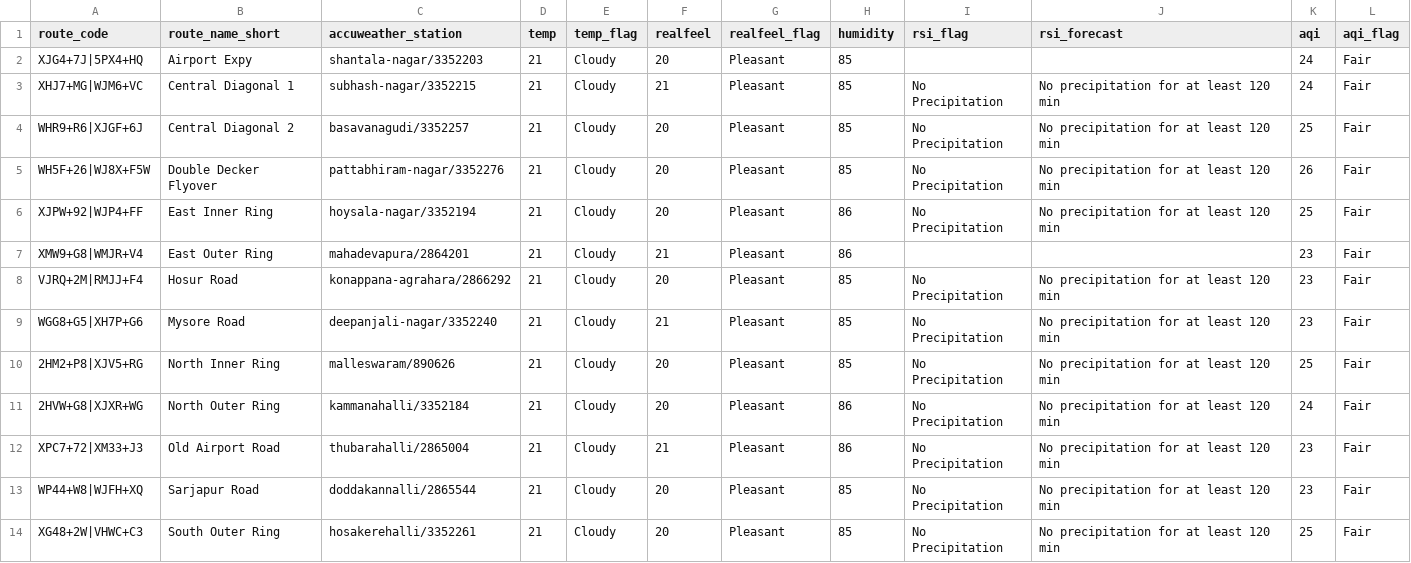
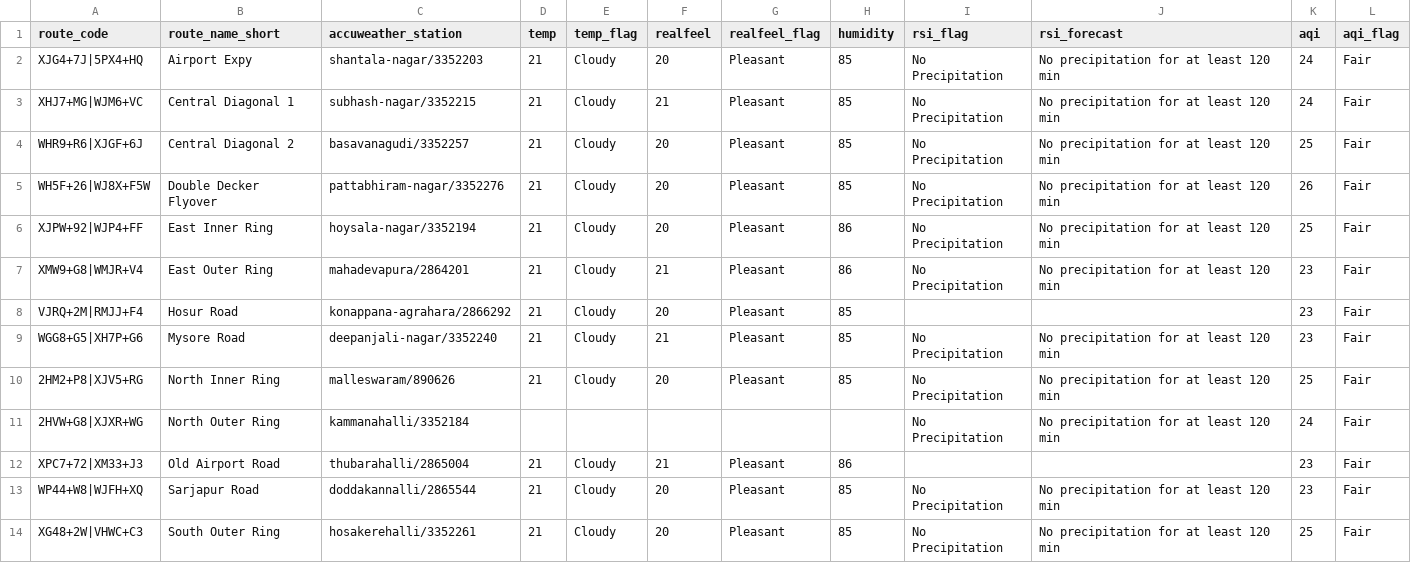
Before and after one commit to thecont1/blr-traffic-monitor, a CSV file: data/csv-weather-snapshot.csv, drawn as a sheet.

```diff
--- a/data/csv-weather-snapshot.csv
+++ b/data/csv-weather-snapshot.csv
@@ -1,3 +1,3 @@
 route_code,route_name_short,accuweather_station,temp,temp_flag,realfeel,realfeel_flag,humidity,rsi_flag,rsi_forecast,aqi,aqi_flag
-XJG4+7J|5PX4+HQ,Airport Expy,shantala-nagar/3352203,21,Cloudy,20,Pleasant,85,,,24,Fair
+XJG4+7J|5PX4+HQ,Airport Expy,shantala-nagar/3352203,21,Cloudy,20,Pleasant,85,No Precipitation,No precipitation for at least 120 min,24,Fair
 XHJ7+MG|WJM6+VC,Central Diagonal 1,subhash-nagar/3352215,21,Cloudy,21,Pleasant,85,No Precipitation,No precipitation for at least 120 min,24,Fair
@@ -6,8 +6,8 @@ WH5F+26|WJ8X+F5W,Double Decker Flyover,pattabhiram-nagar/3352276,21,Cloudy,20,Pl
 XJPW+92|WJP4+FF,East Inner Ring,hoysala-nagar/3352194,21,Cloudy,20,Pleasant,86,No Precipitation,No precipitation for at least 120 min,25,Fair
-XMW9+G8|WMJR+V4,East Outer Ring,mahadevapura/2864201,21,Cloudy,21,Pleasant,86,,,23,Fair
-VJRQ+2M|RMJJ+F4,Hosur Road,konappana-agrahara/2866292,21,Cloudy,20,Pleasant,85,No Precipitation,No precipitation for at least 120 min,23,Fair
+XMW9+G8|WMJR+V4,East Outer Ring,mahadevapura/2864201,21,Cloudy,21,Pleasant,86,No Precipitation,No precipitation for at least 120 min,23,Fair
+VJRQ+2M|RMJJ+F4,Hosur Road,konappana-agrahara/2866292,21,Cloudy,20,Pleasant,85,,,23,Fair
 WGG8+G5|XH7P+G6,Mysore Road,deepanjali-nagar/3352240,21,Cloudy,21,Pleasant,85,No Precipitation,No precipitation for at least 120 min,23,Fair
 2HM2+P8|XJV5+RG,North Inner Ring,malleswaram/890626,21,Cloudy,20,Pleasant,85,No Precipitation,No precipitation for at least 120 min,25,Fair
-2HVW+G8|XJXR+WG,North Outer Ring,kammanahalli/3352184,21,Cloudy,20,Pleasant,86,No Precipitation,No precipitation for at least 120 min,24,Fair
-XPC7+72|XM33+J3,Old Airport Road,thubarahalli/2865004,21,Cloudy,21,Pleasant,86,No Precipitation,No precipitation for at least 120 min,23,Fair
+2HVW+G8|XJXR+WG,North Outer Ring,kammanahalli/3352184,,,,,,No Precipitation,No precipitation for at least 120 min,24,Fair
+XPC7+72|XM33+J3,Old Airport Road,thubarahalli/2865004,21,Cloudy,21,Pleasant,86,,,23,Fair
 WP44+W8|WJFH+XQ,Sarjapur Road,doddakannalli/2865544,21,Cloudy,20,Pleasant,85,No Precipitation,No precipitation for at least 120 min,23,Fair
```
Also changed, not shown: 1 other file.
